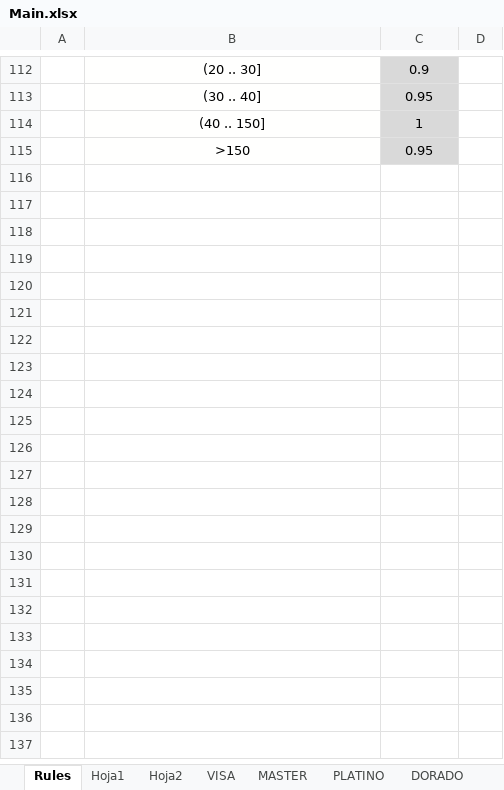
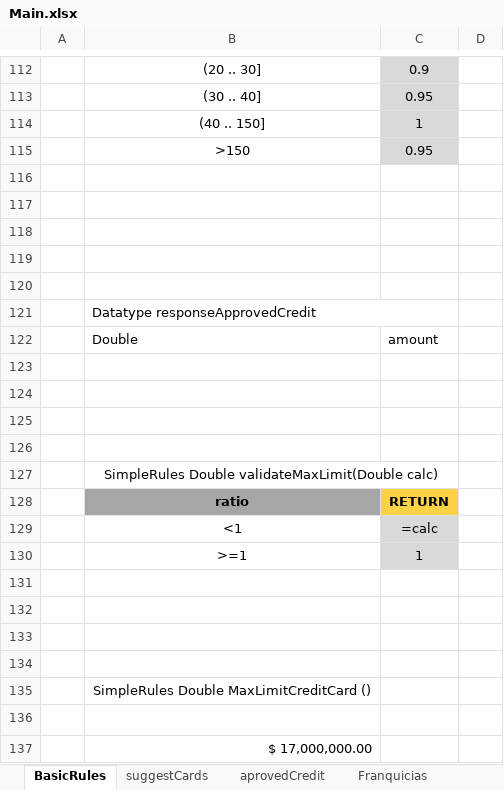
Before and after one commit to pujaesprojects/otdesign, an Excel workbook: DESIGN/rules/BBVA_Rules/Main.xlsx, sheet BasicRules, drawn as a sheet; only a part is shown, gaps mark what is left out; values as stored, in another font and other column widths than the file's, no borders; the diff names each change by its address in the sheet, - before the commit and + after, or states it on an @@ line.

```diff
--- a/DESIGN/rules/BBVA_Rules/Main.xlsx (sheet BasicRules)
+++ b/DESIGN/rules/BBVA_Rules/Main.xlsx (sheet BasicRules)
-sheet tab: Rules
+sheet tab: BasicRules
-sheet tab: Hoja1
+sheet tab: suggestCards
-sheet tab: Hoja2
+sheet tab: aprovedCredit
-sheet tab: VISA
+sheet tab: Franquicias
-sheet tab: MASTER
-sheet tab: PLATINO
-sheet tab: DORADO
+row 116: (empty)
+row 117: (empty)
+row 118: (empty)
+row 119: (empty)
+row 120: (empty)
+row 121:  | Datatype responseApprovedCredit
+row 122:  | Double | amount
+row 123: (empty)
+row 124: (empty)
+row 125: (empty)
+row 126: (empty)
+row 127:  | SimpleRules Double validateMaxLimit(Double calc)
+row 128:  | ratio | RETURN
+row 129:  | <1 | =calc
+row 130:  | >=1 | 1
+row 131: (empty)
+row 132: (empty)
+row 133: (empty)
+row 134: (empty)
+row 135:  | SimpleRules Double MaxLimitCreditCard ()
+row 136:  | Max Limit (m COP)
+row 137:  | $ 17,000,000.00
```
Also changed, not shown: sheet Franquicias, sheet aprovedCredit, other sheet tabs.
